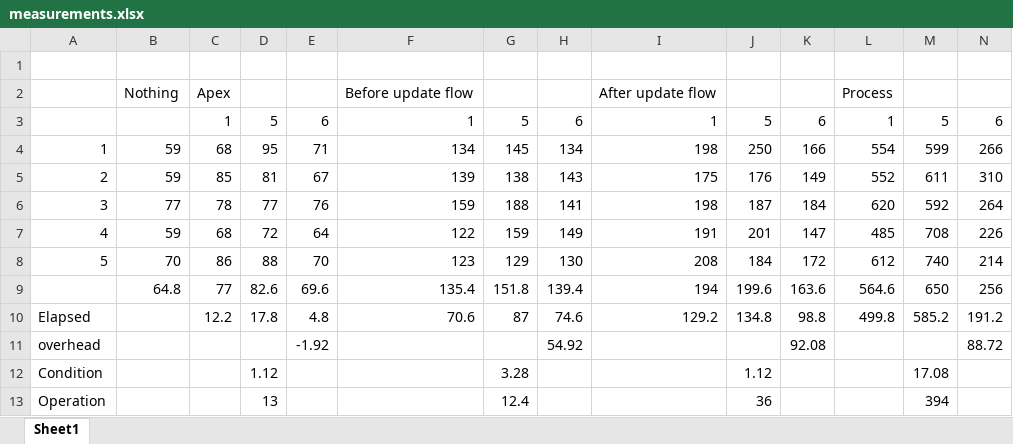
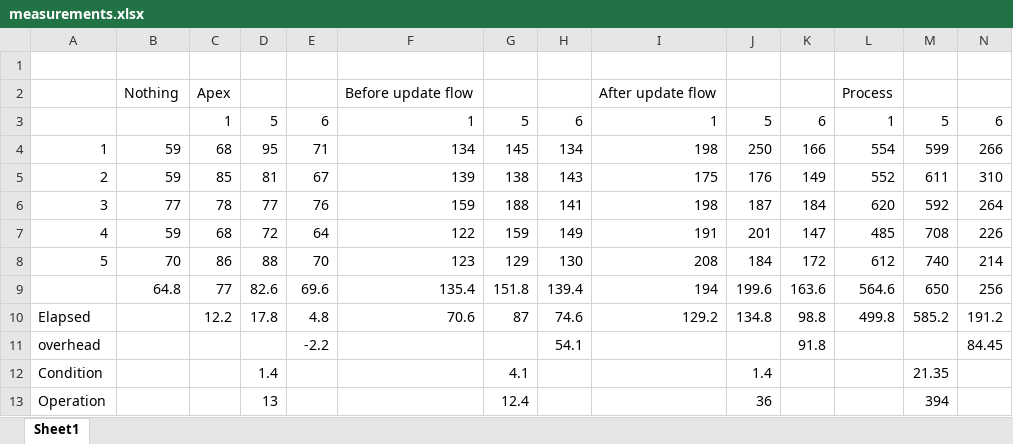
Before and after one commit to danappleman/seattleAdminGroup2020, an Excel workbook: measurements.xlsx, sheet Sheet1, drawn as a sheet; only a part is shown; values as stored, in another font and other column widths than the file's, no borders; removed rows and columns are numbered as before the commit, all else as after; rows hold the shown columns only; the diff names each change by its address in the sheet, - before the commit and + after, or states it on an @@ line.

Commit message:
Fix difference calculations (divide by 4 - the incremental # of conditions)

```diff
--- a/measurements.xlsx (sheet Sheet1)
+++ b/measurements.xlsx (sheet Sheet1)
-row 11: overhead |  |  |  | -1.92 |  |  | 54.92 |  |  | 92.08 |  |  | 88.72
-row 12: Condition |  |  | 1.12 |  |  | 3.28 |  |  | 1.12 |  |  | 17.08
+row 11: overhead |  |  |  | -2.2 |  |  | 54.1 |  |  | 91.8 |  |  | 84.45
+row 12: Condition |  |  | 1.4 |  |  | 4.1 |  |  | 1.4 |  |  | 21.35
```
